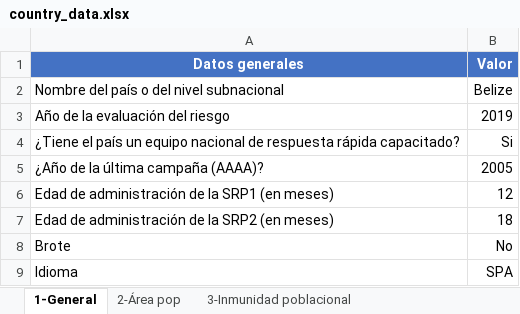
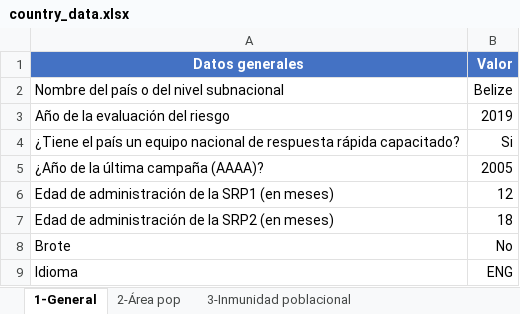
Before and after one commit to IM-Data-PAHO/mr-risk-assessment-regional, an Excel workbook: src/Data/country_data.xlsx, sheet 1-General, drawn as a sheet; values as stored, in another font and other column widths than the file's, no borders; the diff names each change by its address in the sheet, - before the commit and + after, or states it on an @@ line.

```diff
--- a/src/Data/country_data.xlsx (sheet 1-General)
+++ b/src/Data/country_data.xlsx (sheet 1-General)
-B9 (Valor): SPA
+B9 (Valor): ENG
```
Also changed, not shown: sheet 6-Datos caso a caso, src/R/Modals/configrm_lang.xlsx, src/R/translations.xlsx, 40 other files.
